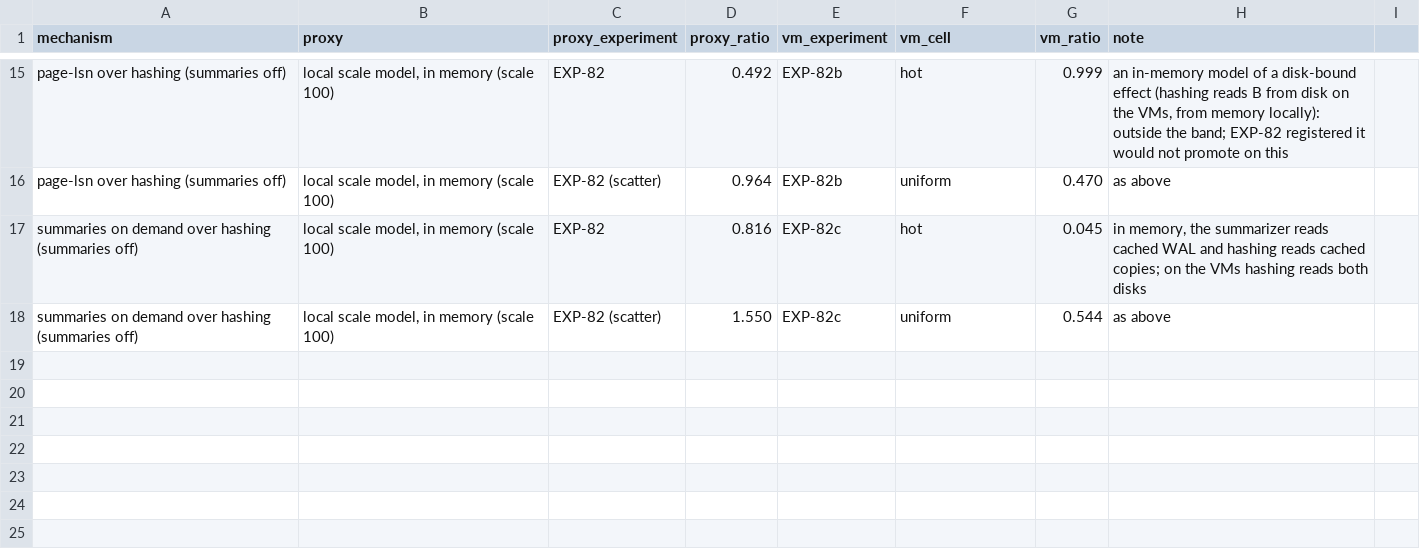
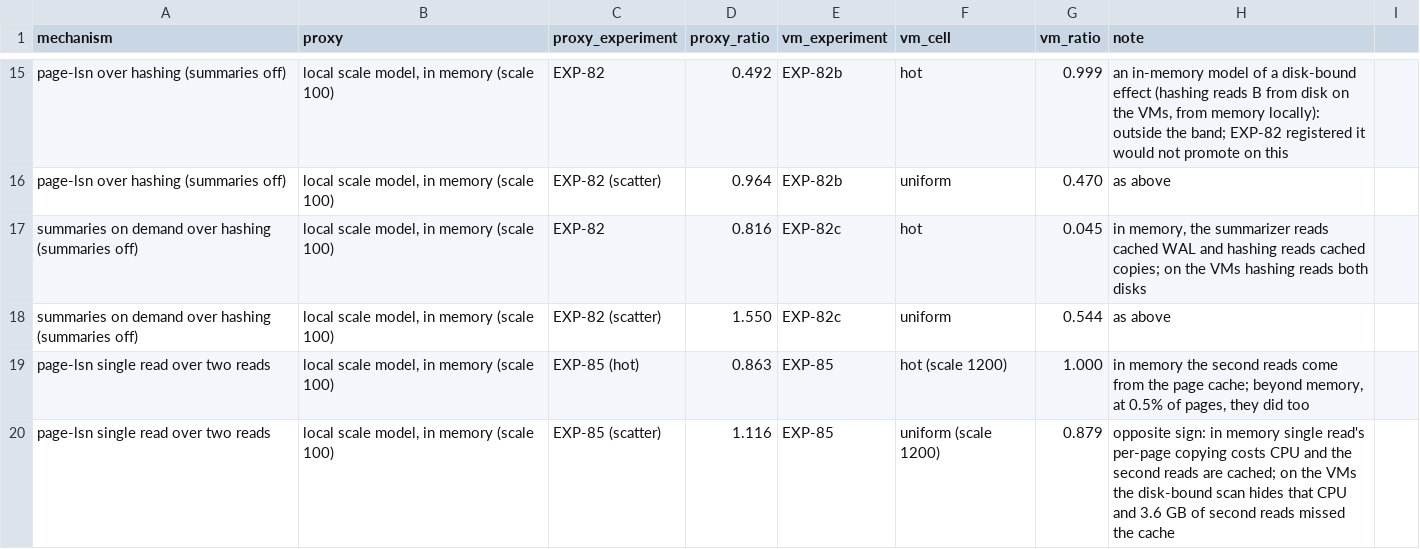
Before and after one commit to MattyWeee123/pg-delta-backup, a CSV file: docs/research/proxy-fidelity.csv, drawn as a sheet; only a part is shown, gaps mark what is left out; the diff names each change by its address in the sheet, - before the commit and + after, or states it on an @@ line.

Commit message:
EXP-85 done: single-read page-lsn took 0.984x pg_basebackup at scale 1,200 uniform (two reads 1.119x), reading S exactly once; no cost in hot; rule 13: local timings don't predict mechanisms beyond memory; noise floor 2.23%

```diff
--- a/docs/research/proxy-fidelity.csv
+++ b/docs/research/proxy-fidelity.csv
+row 19: page-lsn single read over two reads | local scale model, in memory (scale 100) | EXP-85 (hot) | 0.863 | EXP-85 | hot (scale 1200) | 1.000 | in memory the second reads come from the page cache; beyond memory, at 0.5% of pages, they did too
+row 20: page-lsn single read over two reads | local scale model, in memory (scale 100) | EXP-85 (scatter) | 1.116 | EXP-85 | uniform (scale 1200) | 0.879 | opposite sign: in memory single read's per-page copying costs CPU and the second reads are cached; on the VMs the disk-bound scan hides that CPU and 3.6 GB of second reads missed the cache
```
Also changed, not shown: docs/research/noise-floor.csv, 18 other files.
